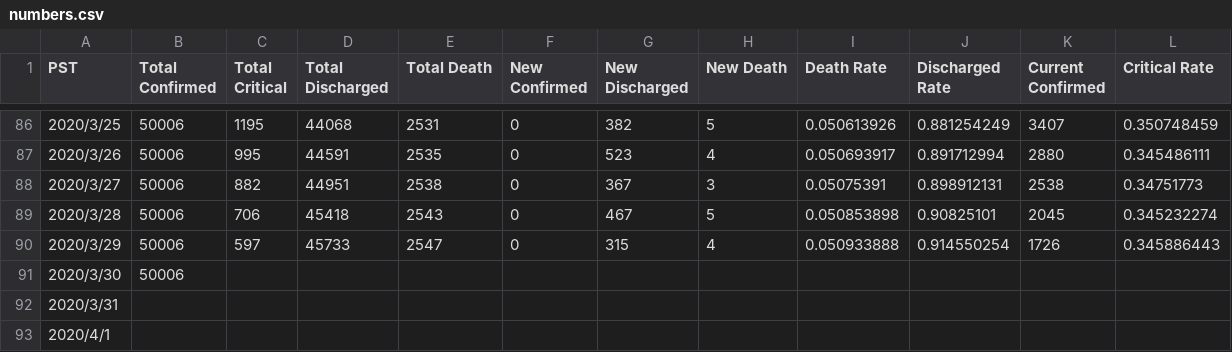
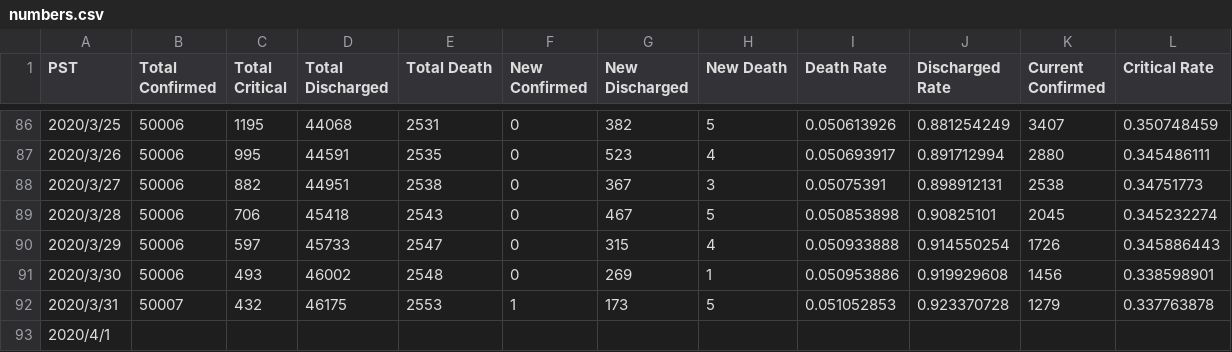
Before and after one commit to lethal233/Visualization-of-NCP-Data-in-Wuhan, a CSV file: numbers.csv, drawn as a sheet; only a part is shown, gaps mark what is left out.

Commit message:
updated on Fool's Day

```diff
--- a/numbers.csv
+++ b/numbers.csv
@@ -90,4 +90,4 @@ PST,Total Confirmed,Total Critical,Total Discharged,Total Death,New Confirmed,Ne
 2020/3/29,50006,597,45733,2547,0,315,4,0.050933888,0.914550254,1726,0.345886443
-2020/3/30,50006,,,,,,,,,,
-2020/3/31,,,,,,,,,,,
+2020/3/30,50006,493,46002,2548,0,269,1,0.050953886,0.919929608,1456,0.338598901
+2020/3/31,50007,432,46175,2553,1,173,5,0.051052853,0.923370728,1279,0.337763878
 2020/4/1,,,,,,,,,,,
```
